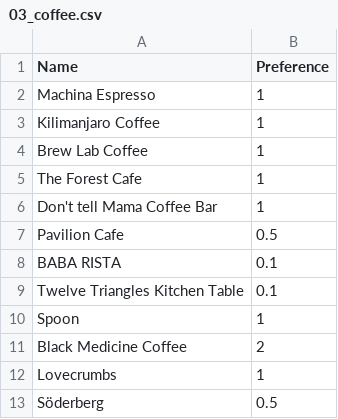
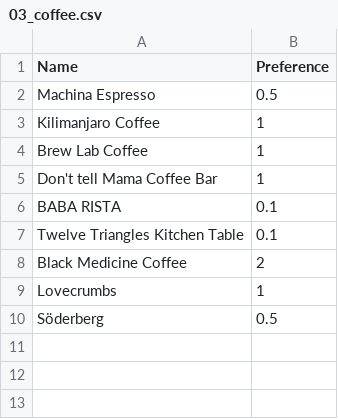
Before and after one commit to mbailleu/choose-place, a CSV file: choose_place/data/03_coffee.csv, drawn as a sheet.

```diff
--- a/choose_place/data/03_coffee.csv
+++ b/choose_place/data/03_coffee.csv
@@ -1,11 +1,8 @@
 Name, Preference
-Machina Espresso, 1
+Machina Espresso, 0.5
 Kilimanjaro Coffee, 1
 Brew Lab Coffee, 1
-The Forest Cafe, 1
 Don't tell Mama Coffee Bar, 1
-Pavilion Cafe, 0.5
 BABA RISTA, 0.1
 Twelve Triangles Kitchen Table, 0.1
-Spoon, 1
 Black Medicine Coffee, 2
```
Also changed, not shown: choose_place/data/00_breakfast.csv, choose_place/data/01_brunch.csv, 2 other files.
